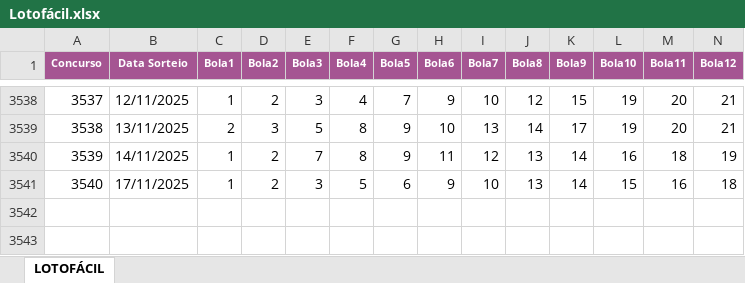
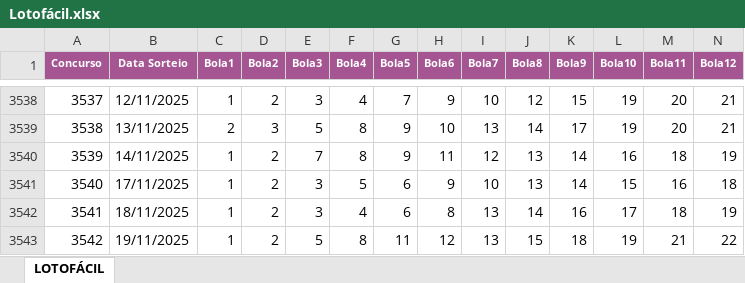
Before and after one commit to demetriosgarcia/WASenderUpdates, an Excel workbook: updates/Lotofácil.xlsx, sheet LOTOFÁCIL, drawn as a sheet; only a part is shown, gaps mark what is left out; values as stored, in another font and other column widths than the file's, no borders; rows hold the shown columns only; the diff names each change by its address in the sheet, - before the commit and + after, or states it on an @@ line.

Commit message:
Add files via upload

```diff
--- a/updates/Lotofácil.xlsx (sheet LOTOFÁCIL)
+++ b/updates/Lotofácil.xlsx (sheet LOTOFÁCIL)
+row 3542: 3541 | 18/11/2025 | 1 | 2 | 3 | 4 | 6 | 8 | 13 | 14 | 16 | 17 | 18 | 19
+row 3543: 3542 | 19/11/2025 | 1 | 2 | 5 | 8 | 11 | 12 | 13 | 15 | 18 | 19 | 21 | 22
```
